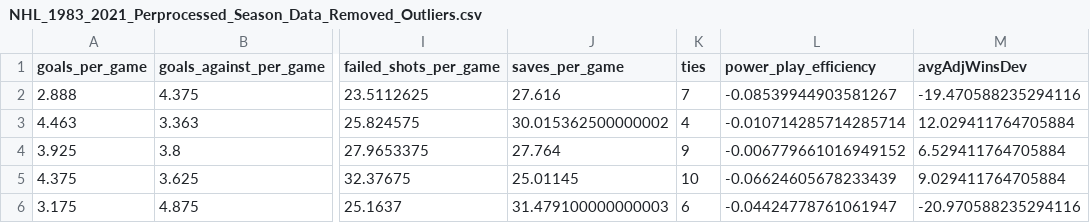
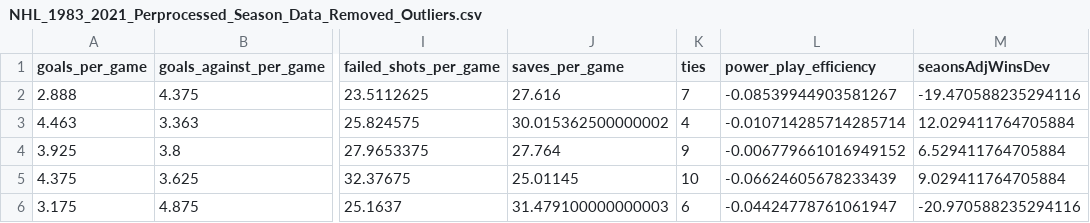
Before and after one commit to joseppbenvenuto/NHL_ML_Analysis, a CSV file: Regression_Analysis/Data/NHL_1983_2021_Perprocessed_Season_Data_Removed_Outliers.csv, drawn as a sheet; only a part is shown, gaps mark what is left out; the diff names each change by its address in the sheet, - before the commit and + after, or states it on an @@ line.

Commit message:
Analysis & Coding Modifications

```diff
--- a/Regression_Analysis/Data/NHL_1983_2021_Perprocessed_Season_Data_Removed_Outliers.csv
+++ b/Regression_Analysis/Data/NHL_1983_2021_Perprocessed_Season_Data_Removed_Outliers.csv
-M1: avgAdjWinsDev
+M1: seaonsAdjWinsDev
```
Also changed, not shown: 15 other files.
